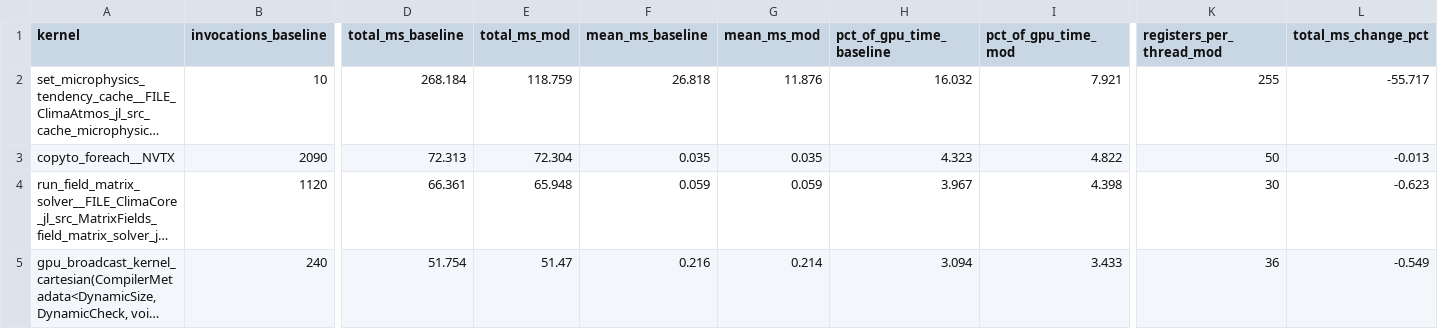
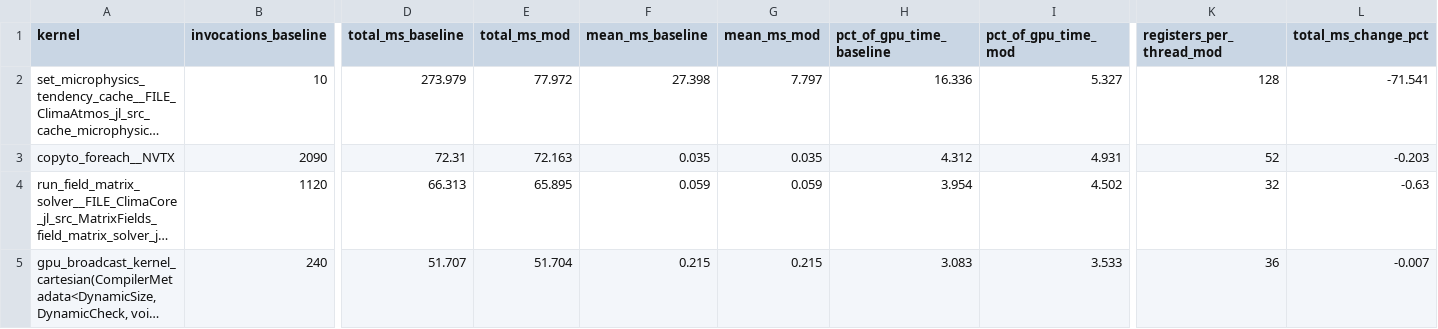
Before and after one commit to petebachant/clima-gpu-profiling, a CSV file: results/top-kernels.csv, drawn as a sheet; only a part is shown, gaps mark what is left out; long unchanged cells end in …; the diff covers the shown part only; the diff names each change by its address in the sheet, - before the commit and + after, or states it on an @@ line.

```diff
--- a/results/top-kernels.csv
+++ b/results/top-kernels.csv
-D2 (total_ms_baseline): 268.184
+D2 (total_ms_baseline): 273.979
-E2 (total_ms_mod): 118.759
+E2 (total_ms_mod): 77.972
-F2 (mean_ms_baseline): 26.818
+F2 (mean_ms_baseline): 27.398
-G2 (mean_ms_mod): 11.876
+G2 (mean_ms_mod): 7.797
-H2 (pct_of_gpu_time_baseline): 16.032
+H2 (pct_of_gpu_time_baseline): 16.336
-I2 (pct_of_gpu_time_mod): 7.921
+I2 (pct_of_gpu_time_mod): 5.327
-K2 (registers_per_thread_mod): 255
+K2 (registers_per_thread_mod): 128
-L2 (total_ms_change_pct): -55.717
+L2 (total_ms_change_pct): -71.541
-D3 (total_ms_baseline): 72.313
+D3 (total_ms_baseline): 72.31
-E3 (total_ms_mod): 72.304
+E3 (total_ms_mod): 72.163
-H3 (pct_of_gpu_time_baseline): 4.323
+H3 (pct_of_gpu_time_baseline): 4.312
-I3 (pct_of_gpu_time_mod): 4.822
+I3 (pct_of_gpu_time_mod): 4.931
-K3 (registers_per_thread_mod): 50
+K3 (registers_per_thread_mod): 52
-L3 (total_ms_change_pct): -0.013
+L3 (total_ms_change_pct): -0.203
-D4 (total_ms_baseline): 66.361
+D4 (total_ms_baseline): 66.313
-E4 (total_ms_mod): 65.948
+E4 (total_ms_mod): 65.895
-H4 (pct_of_gpu_time_baseline): 3.967
+H4 (pct_of_gpu_time_baseline): 3.954
-I4 (pct_of_gpu_time_mod): 4.398
+I4 (pct_of_gpu_time_mod): 4.502
-K4 (registers_per_thread_mod): 30
+K4 (registers_per_thread_mod): 32
-L4 (total_ms_change_pct): -0.623
+L4 (total_ms_change_pct): -0.63
-D5 (total_ms_baseline): 51.754
+D5 (total_ms_baseline): 51.707
-E5 (total_ms_mod): 51.47
+E5 (total_ms_mod): 51.704
-F5 (mean_ms_baseline): 0.216
+F5 (mean_ms_baseline): 0.215
-G5 (mean_ms_mod): 0.214
+G5 (mean_ms_mod): 0.215
-H5 (pct_of_gpu_time_baseline): 3.094
+H5 (pct_of_gpu_time_baseline): 3.083
-I5 (pct_of_gpu_time_mod): 3.433
+I5 (pct_of_gpu_time_mod): 3.533
-L5 (total_ms_change_pct): -0.549
+L5 (total_ms_change_pct): -0.007
```
Also changed, not shown: 4 added rows, 4 removed rows and 77 edited cells elsewhere in this file, results/kernel-resources.csv, results/ncu/baseline-details.csv, 17 other files.
